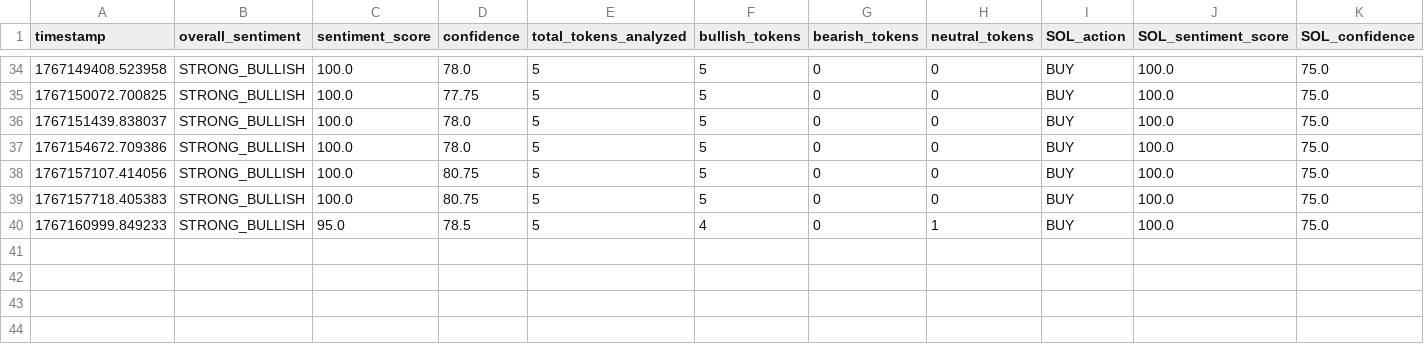
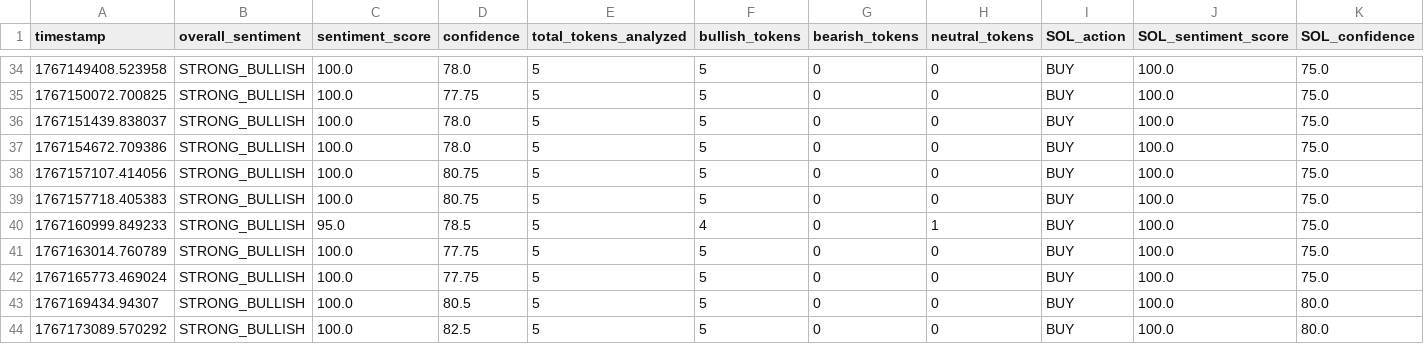
Before and after one commit to okorie22/Okorie-AI, a CSV file: agent-systems/itoro/src/src/data/charts/aggregated_market_sentiment.csv, drawn as a sheet; only a part is shown, gaps mark what is left out; rows hold the shown columns only; the diff names each change by its address in the sheet, - before the commit and + after, or states it on an @@ line.

```diff
--- a/agent-systems/itoro/src/src/data/charts/aggregated_market_sentiment.csv
+++ b/agent-systems/itoro/src/src/data/charts/aggregated_market_sentiment.csv
+row 41: 1767163014.760789 | STRONG_BULLISH | 100.0 | 77.75 | 5 | 5 | 0 | 0 | BUY | 100.0 | 75.0
+row 42: 1767165773.469024 | STRONG_BULLISH | 100.0 | 77.75 | 5 | 5 | 0 | 0 | BUY | 100.0 | 75.0
+row 43: 1767169434.94307 | STRONG_BULLISH | 100.0 | 80.5 | 5 | 5 | 0 | 0 | BUY | 100.0 | 80.0
+row 44: 1767173089.570292 | STRONG_BULLISH | 100.0 | 82.5 | 5 | 5 | 0 | 0 | BUY | 100.0 | 80.0
```
Also changed, not shown: agent-systems/itoro/src/src/data/charts/chart_analysis_BOME.csv, agent-systems/itoro/src/src/data/charts/chart_analysis_JTO.csv, 16 other files.
